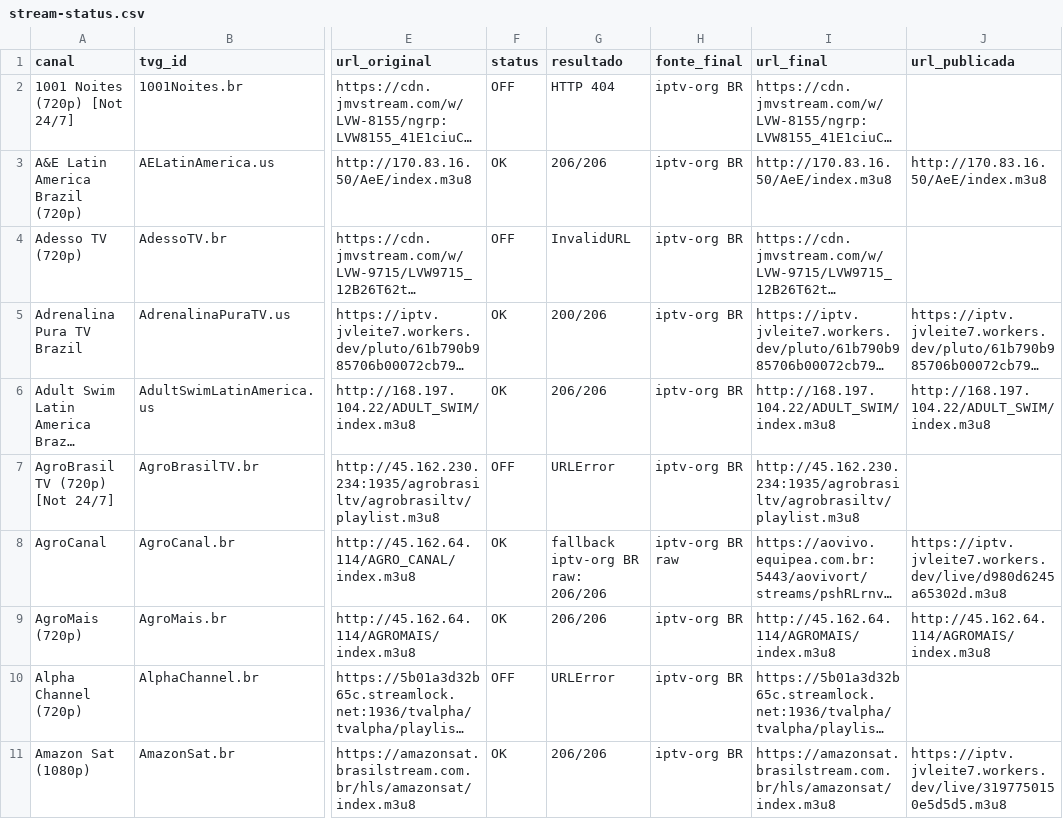
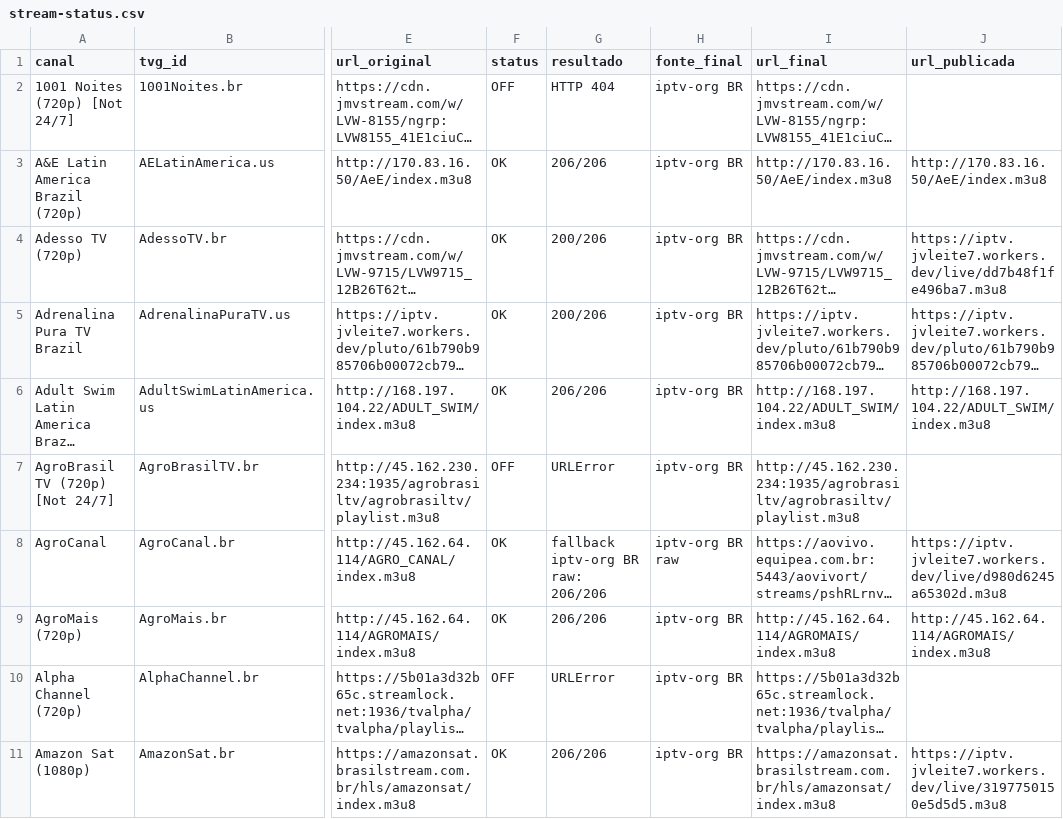
Before and after one commit to feijaum/iptv, a CSV file: stream-status.csv, drawn as a sheet; only a part is shown, gaps mark what is left out; long unchanged cells end in …; the diff covers the shown part only; the diff names each change by its address in the sheet, - before the commit and + after, or states it on an @@ line.

```diff
--- a/stream-status.csv
+++ b/stream-status.csv
-F4 (status): OFF
+F4 (status): OK
-G4 (resultado): InvalidURL
+G4 (resultado): 200/206
-J4 (url_publicada): (empty)
+J4 (url_publicada): https://iptv.jvleite7.workers.dev/live/dd7b48f1fe496ba7.m3u8
```
Also changed, not shown: 75 edited cells elsewhere in this file, candidate-status.csv, 3 other files.
